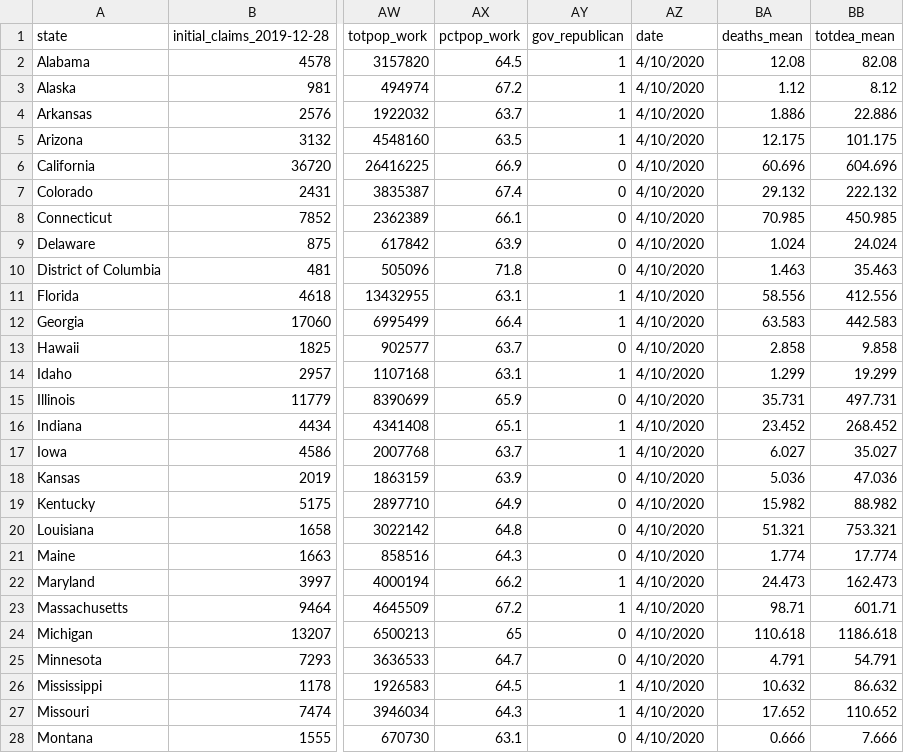
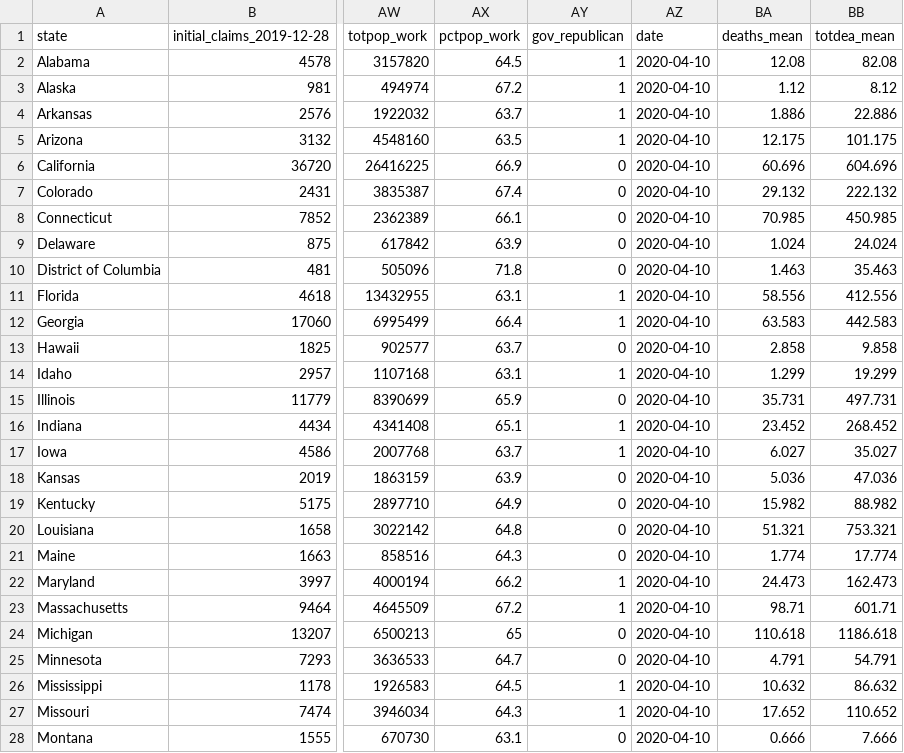
Before and after one commit to ruochen-wang97/dspp-finalproject, a CSV file: data/clean/merged.csv, drawn as a sheet; only a part is shown, gaps mark what is left out; the diff covers the shown part only; the diff names each change by its address in the sheet, - before the commit and + after, or states it on an @@ line.

```diff
--- a/data/clean/merged.csv
+++ b/data/clean/merged.csv
-AZ2:AZ28 (date): 4/10/2020
+AZ2:AZ28 (date): 2020-04-10
```
Also changed, not shown: 24 edited cells elsewhere in this file, 2 other files.
